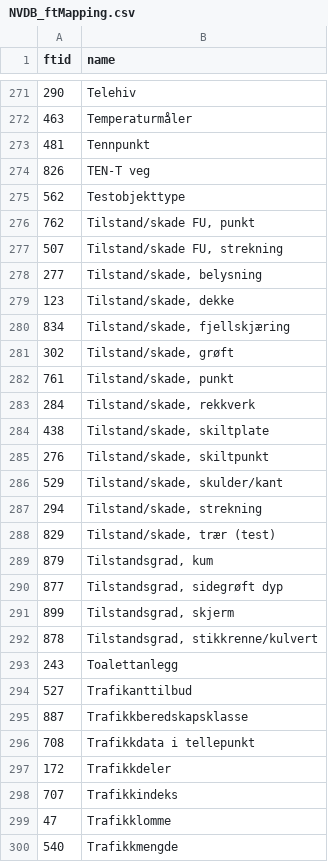
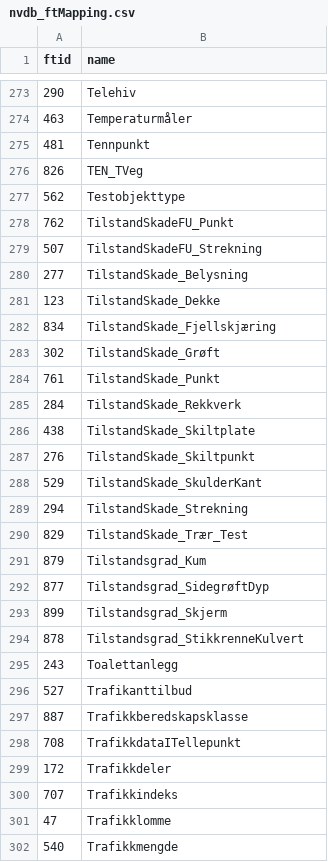
Before and after one commit to vegvesen/NVDB-Datakatalogen, a CSV file: CSV/nvdb_ftMapping.csv (was XSD/NVDB_ftMapping.csv), drawn as a sheet; only a part is shown, gaps mark what is left out; the diff covers the shown part only.

```diff
--- a/XSD/NVDB_ftMapping.csv
+++ b/CSV/nvdb_ftMapping.csv
@@ -273,21 +275,21 @@ ftid;name
 481;Tennpunkt
-826;TEN-T veg
+826;TEN_TVeg
 562;Testobjekttype
-762;Tilstand/skade FU, punkt
-507;Tilstand/skade FU, strekning
-277;Tilstand/skade, belysning
-123;Tilstand/skade, dekke
-834;Tilstand/skade, fjellskjæring
-302;Tilstand/skade, grøft
-761;Tilstand/skade, punkt
-284;Tilstand/skade, rekkverk
-438;Tilstand/skade, skiltplate
-276;Tilstand/skade, skiltpunkt
-529;Tilstand/skade, skulder/kant
-294;Tilstand/skade, strekning
-829;Tilstand/skade, trær (test)
-879;Tilstandsgrad, kum
-877;Tilstandsgrad, sidegrøft dyp
-899;Tilstandsgrad, skjerm
-878;Tilstandsgrad, stikkrenne/kulvert
+762;TilstandSkadeFU_Punkt
+507;TilstandSkadeFU_Strekning
+277;TilstandSkade_Belysning
+123;TilstandSkade_Dekke
+834;TilstandSkade_Fjellskjæring
+302;TilstandSkade_Grøft
+761;TilstandSkade_Punkt
+284;TilstandSkade_Rekkverk
+438;TilstandSkade_Skiltplate
+276;TilstandSkade_Skiltpunkt
+529;TilstandSkade_SkulderKant
+294;TilstandSkade_Strekning
+829;TilstandSkade_Trær_Test
+879;Tilstandsgrad_Kum
+877;Tilstandsgrad_SidegrøftDyp
+899;Tilstandsgrad_Skjerm
+878;Tilstandsgrad_StikkrenneKulvert
 243;Toalettanlegg
@@ -295,3 +297,3 @@ ftid;name
 887;Trafikkberedskapsklasse
-708;Trafikkdata i tellepunkt
+708;TrafikkdataITellepunkt
 172;Trafikkdeler
```
Also changed, not shown: 5 added rows, 4 removed rows and 113 edited cells elsewhere in this file, 8 other files.
